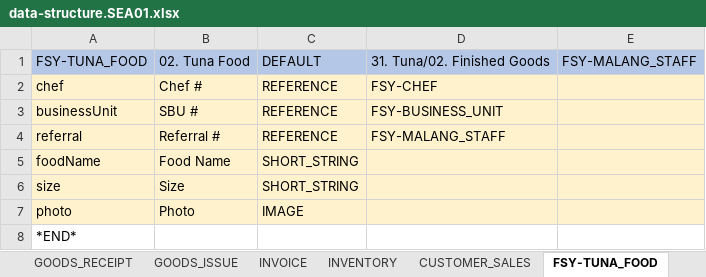
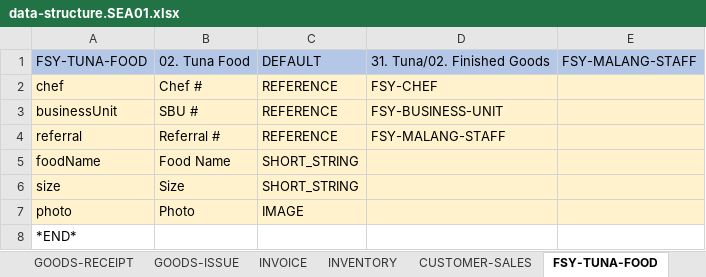
Before and after one commit to leogzl-rust/nemoo-icp-core, an Excel workbook: config/config/data-structure.SEA01.xlsx, sheet FSY-TUNA-FOOD, drawn as a sheet; values as stored, in another font and other column widths than the file's, no borders; the diff names each change by its address in the sheet, - before the commit and + after, or states it on an @@ line.

```diff
--- a/config/config/data-structure.SEA01.xlsx (sheet FSY-TUNA-FOOD)
+++ b/config/config/data-structure.SEA01.xlsx (sheet FSY-TUNA-FOOD)
-sheet tab: GOODS_RECEIPT
+sheet tab: GOODS-RECEIPT
-sheet tab: GOODS_ISSUE
+sheet tab: GOODS-ISSUE
-sheet tab: CUSTOMER_SALES
+sheet tab: CUSTOMER-SALES
-sheet tab: FSY-TUNA_FOOD
+sheet tab: FSY-TUNA-FOOD
-A1: FSY-TUNA_FOOD
+A1: FSY-TUNA-FOOD
-E1: FSY-MALANG_STAFF
+E1: FSY-MALANG-STAFF
-D3: FSY-BUSINESS_UNIT
+D3: FSY-BUSINESS-UNIT
-D4: FSY-MALANG_STAFF
+D4: FSY-MALANG-STAFF
```
Also changed, not shown: sheet FISH-CARD-GENERATOR, sheet FISH-TUNA, sheet FISH-TUNA-ITEM, sheet FISH-TUNA-CUT, sheet FISH-TOKEN-GENERATOR, sheet FISH-TUNA-ITEM-REFERENCE, 20 more sheets, other sheet tabs.
